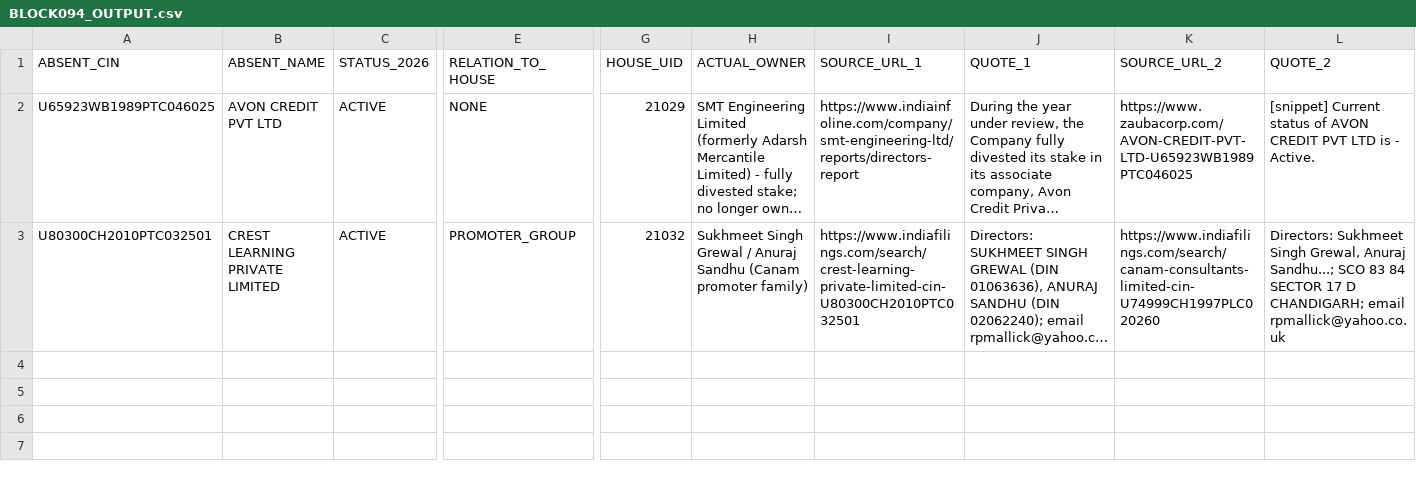
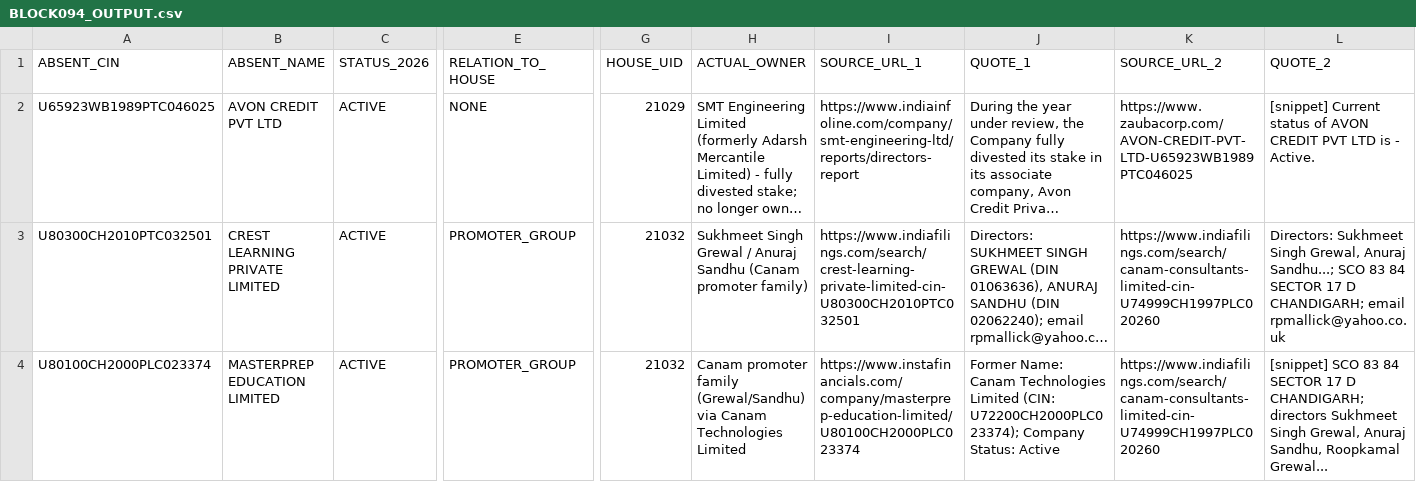
Before and after one commit to pavithra610-cell/claude, a CSV file: A3_ABSENT_LANE/cloud_blocks/BLOCK094_OUTPUT.csv, drawn as a sheet; only a part is shown, gaps mark what is left out; long unchanged cells end in …; rows hold the shown columns only; the diff names each change by its address in the sheet, - before the commit and + after, or states it on an @@ line.

```diff
--- a/A3_ABSENT_LANE/cloud_blocks/BLOCK094_OUTPUT.csv
+++ b/A3_ABSENT_LANE/cloud_blocks/BLOCK094_OUTPUT.csv
+row 4: U80100CH2000PLC023374 | MASTERPREP EDUCATION LIMITED | ACTIVE | PROMOTER_GROUP | 21032 | Canam promoter family (Grewal/Sandhu) via Canam Technologies Limited | https://www.instafinancials.com/company/masterprep-education-limited/U80100CH2000PLC023374 | Former Name: Canam Technologies Limited (CIN: U72200CH2000PLC023374); Company Status: Active | https://www.indiafilings.com/search/canam-consultants-limited-cin-U74999CH1997PLC020260 | [snippet] SCO 83 84 SECTOR 17 D CHANDIGARH; directors Sukhmeet Singh Grewal, Anuraj Sandhu, Roopkamal Grewal...
```
Also changed, not shown: A3_ABSENT_LANE/cloud_blocks/BLOCK087_OUTPUT.csv.
